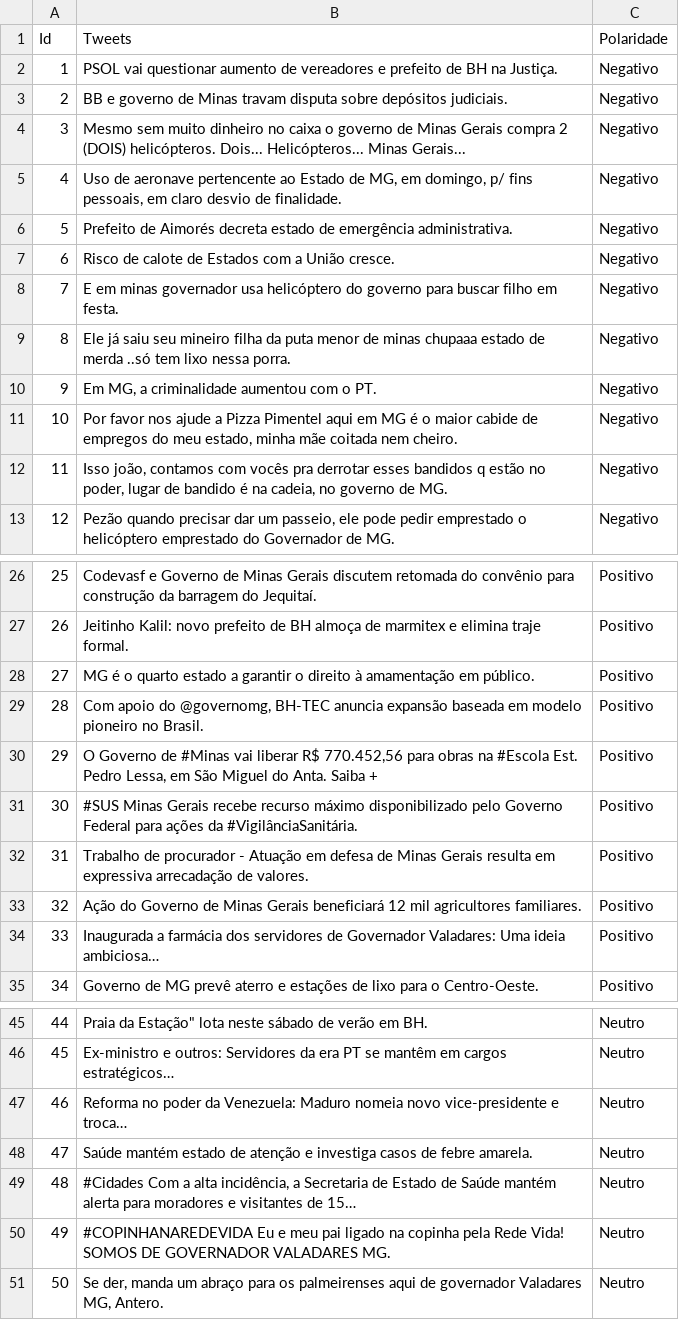
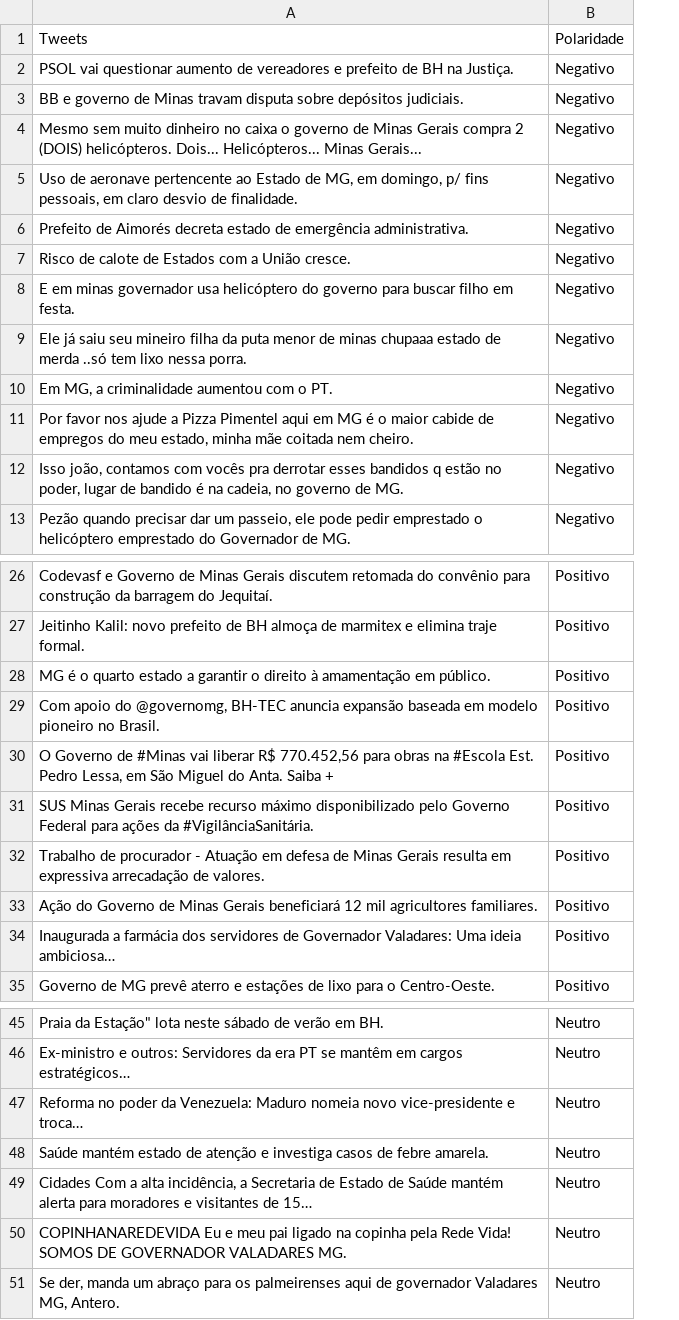
Before and after one commit to rdenadai/sentiment-analysis-2018-president-election, a CSV file: material-apoio/50_tweets_mg.csv, drawn as a sheet; only a part is shown, gaps mark what is left out; removed rows and columns are numbered as before the commit, all else as after; the diff names each change by its address in the sheet, - before the commit and + after, or states it on an @@ line.

Commit message:
Remoção dos ids dos 50 tweets.
Signed-off-by: Edgar Lopes Banhesse <edgar.banhesse@gmail.com>

```diff
--- a/material-apoio/50_tweets_mg.csv
+++ b/material-apoio/50_tweets_mg.csv
-column A, rows 1-13: Id | 1 | 2 | 3 | 4 | 5 | 6 | 7 | 8 | 9 | 10 | 11 | 12; rows 26-35: 25 | 26 | 27 | 28 | 29 | 30 | 31 | 32 | 33 | 34; rows 45-51: 44 | 45 | 46 | 47 | 48 | 49 | 50
-A31: #SUS Minas Gerais…
+A31: SUS Minas Gerais…
-A49: #Cidades Com a…
+A49: Cidades Com a…
-A50: #COPINHANAREDEVIDA Eu e…
+A50: COPINHANAREDEVIDA Eu e…
```
